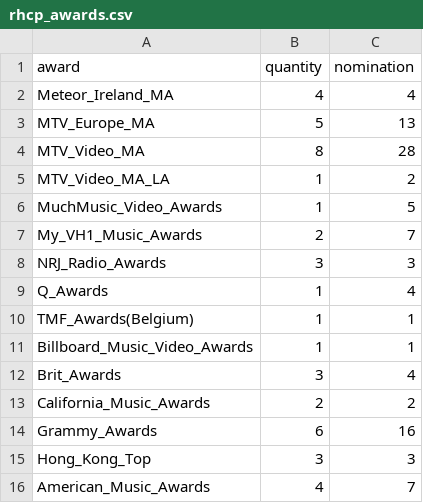
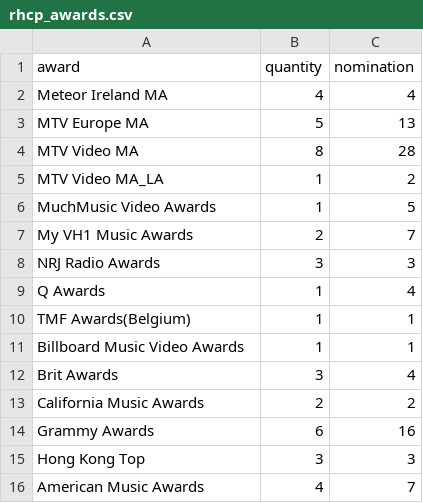
Before and after one commit to Edo22P/Visualizacion, a CSV file: rhcp_awards.csv, drawn as a sheet.

Commit message:
Update rhcp_awards.csv

```diff
--- a/rhcp_awards.csv
+++ b/rhcp_awards.csv
@@ -1,16 +1,16 @@
 award,quantity,nomination
-Meteor_Ireland_MA,4,4
-MTV_Europe_MA,5,13
-MTV_Video_MA,8,28
-MTV_Video_MA_LA,1,2
-MuchMusic_Video_Awards,1,5
-My_VH1_Music_Awards,2,7
-NRJ_Radio_Awards,3,3
-Q_Awards,1,4
-TMF_Awards(Belgium),1,1
-Billboard_Music_Video_Awards,1,1
-Brit_Awards,3,4
-California_Music_Awards,2,2
-Grammy_Awards,6,16
-Hong_Kong_Top,3,3
-American_Music_Awards,4,7
+Meteor Ireland MA,4,4
+MTV Europe MA,5,13
+MTV Video MA,8,28
+MTV Video MA_LA,1,2
+MuchMusic Video Awards,1,5
+My VH1 Music Awards,2,7
+NRJ Radio Awards,3,3
+Q Awards,1,4
+TMF Awards(Belgium),1,1
+Billboard Music Video Awards,1,1
+Brit Awards,3,4
+California Music Awards,2,2
+Grammy Awards,6,16
+Hong Kong Top,3,3
+American Music Awards,4,7
```
